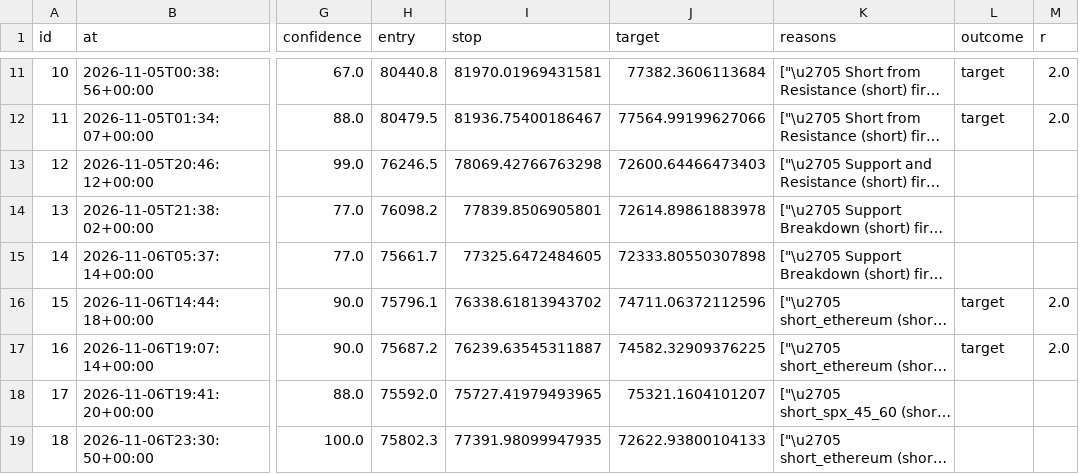
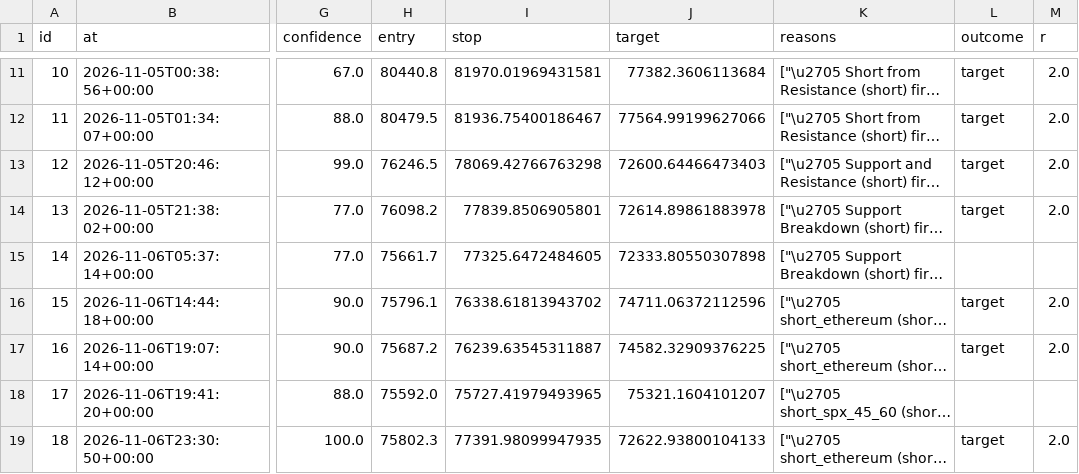
Before and after one commit to ethangoebel1499-jpg/Claude, a CSV file: apprentice/journal.csv, drawn as a sheet; only a part is shown, gaps mark what is left out; long unchanged cells end in …; the diff covers the shown part only; the diff names each change by its address in the sheet, - before the commit and + after, or states it on an @@ line.

```diff
--- a/apprentice/journal.csv
+++ b/apprentice/journal.csv
-L13:L14 (outcome): (empty)
+L13:L14 (outcome): target
-M13:M14 (r): (empty)
+M13:M14 (r): 2.0
-L19 (outcome): (empty)
+L19 (outcome): target
-M19 (r): (empty)
+M19 (r): 2.0
```
Also changed, not shown: 1 added row and 4 edited cells elsewhere in this file, paper_trades/equity.csv, paper_trades/runs.csv, 2 other files.
